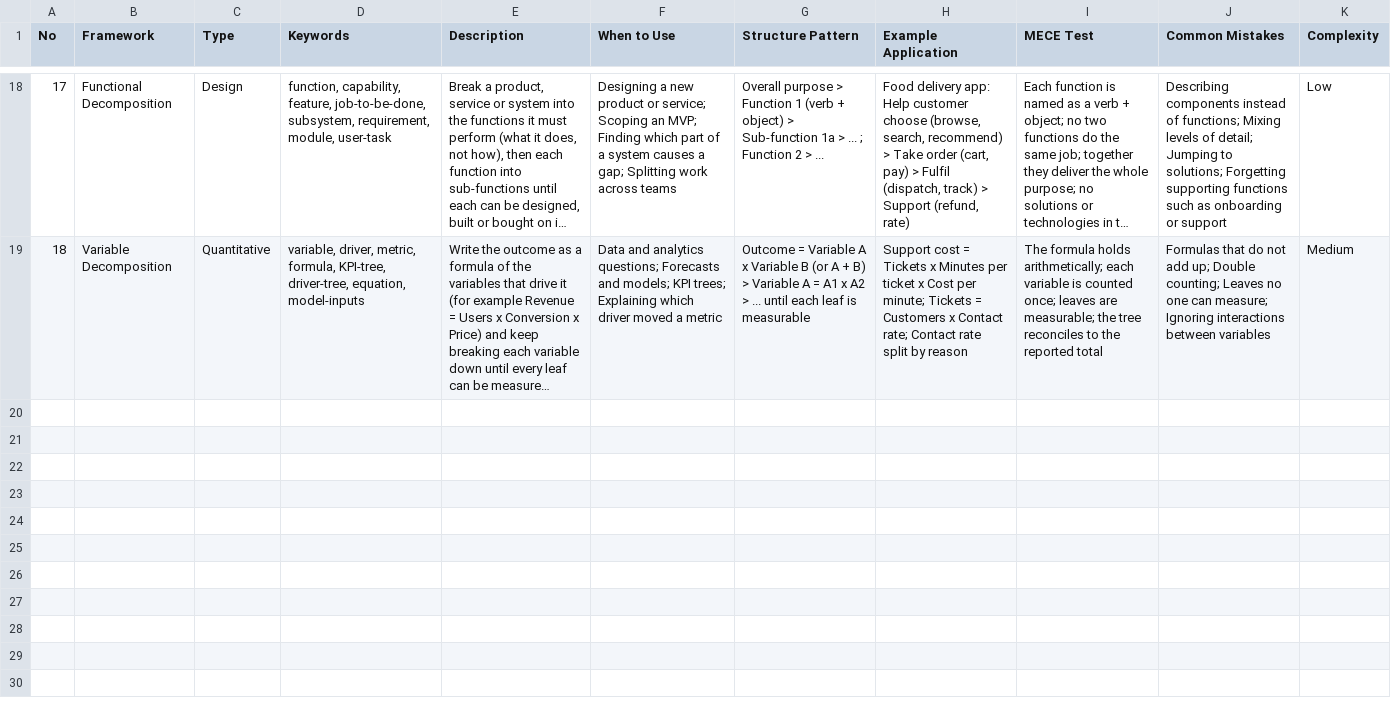
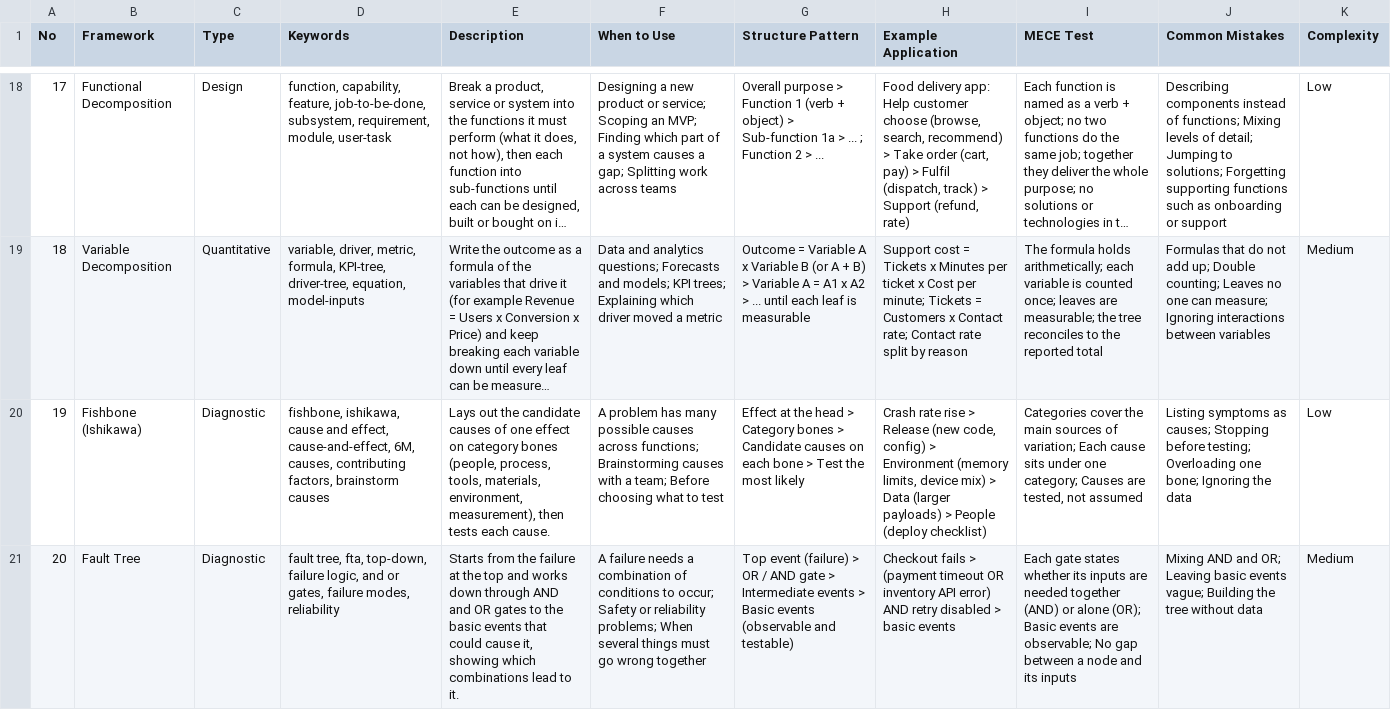
Before and after one commit to HoangTheQuyen/think-better, a CSV file: .agents/skills/problem-solving-pro/data/decomposition.csv, drawn as a sheet; only a part is shown, gaps mark what is left out; long unchanged cells end in …; the diff names each change by its address in the sheet, - before the commit and + after, or states it on an @@ line.

```diff
--- a/.agents/skills/problem-solving-pro/data/decomposition.csv
+++ b/.agents/skills/problem-solving-pro/data/decomposition.csv
+row 20: 19 | Fishbone (Ishikawa) | Diagnostic | fishbone, ishikawa, cause and effect, cause-and-effect, 6M, causes, contributing factors, brainstorm causes | Lays out the candidate causes of one effect on category bones (people, process, tools, materials, environment, measurement), then tests each cause. | A problem has many possible causes across functions; Brainstorming causes with a team; Before choosing what to test | Effect at the head > Category bones > Candidate causes on each bone > Test the most likely | Crash rate rise > Release (new code, config) > Environment (memory limits, device mix) > Data (larger payloads) > People (deploy checklist) | Categories cover the main sources of variation; Each cause sits under one category; Causes are tested, not assumed | Listing symptoms as causes; Stopping before testing; Overloading one bone; Ignoring the data | Low
+row 21: 20 | Fault Tree | Diagnostic | fault tree, fta, top-down, failure logic, and or gates, failure modes, reliability | Starts from the failure at the top and works down through AND and OR gates to the basic events that could cause it, showing which combinations lead to it. | A failure needs a combination of conditions to occur; Safety or reliability problems; When several things must go wrong together | Top event (failure) > OR / AND gate > Intermediate events > Basic events (observable and testable) | Checkout fails > (payment timeout OR inventory API error) AND retry disabled > basic events | Each gate states whether its inputs are needed together (AND) or alone (OR); Basic events are observable; No gap between a node and its inputs | Mixing AND and OR; Leaving basic events vague; Building the tree without data | Medium
```
Also changed, not shown: .agents/skills/problem-solving-pro/data/analysis-tools.csv, .agents/skills/problem-solving-pro/data/problem-types.csv, 6 other files.
